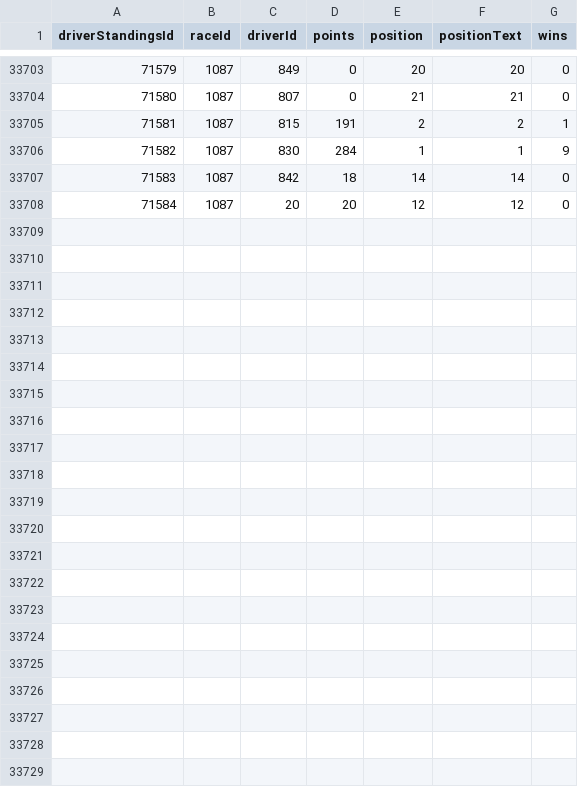
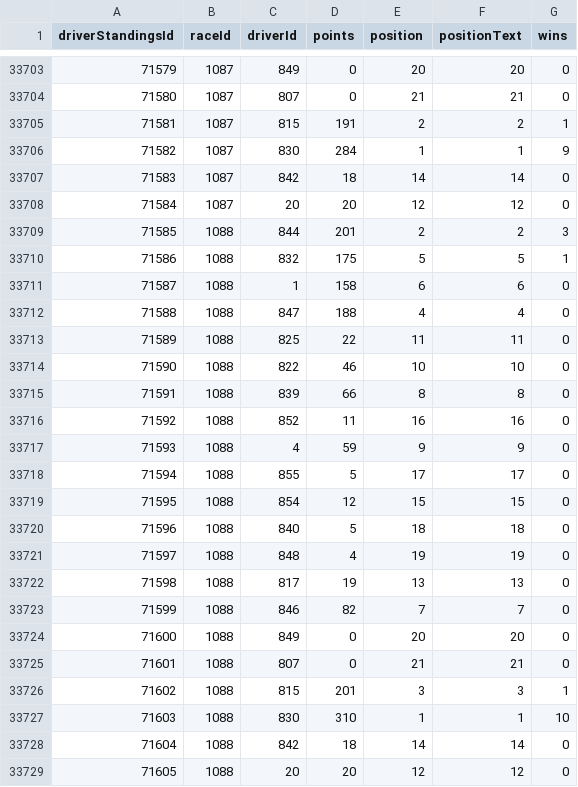
Before and after one commit to SpencerReno/Formula_one, a CSV file: data_files/driver_standings.csv, drawn as a sheet; only a part is shown, gaps mark what is left out; the diff names each change by its address in the sheet, - before the commit and + after, or states it on an @@ line.

Commit message:
Driver Data

```diff
--- a/data_files/driver_standings.csv
+++ b/data_files/driver_standings.csv
+row 33709: 71585 | 1088 | 844 | 201 | 2 | 2 | 3
+row 33710: 71586 | 1088 | 832 | 175 | 5 | 5 | 1
+row 33711: 71587 | 1088 | 1 | 158 | 6 | 6 | 0
+row 33712: 71588 | 1088 | 847 | 188 | 4 | 4 | 0
+row 33713: 71589 | 1088 | 825 | 22 | 11 | 11 | 0
+row 33714: 71590 | 1088 | 822 | 46 | 10 | 10 | 0
+row 33715: 71591 | 1088 | 839 | 66 | 8 | 8 | 0
+row 33716: 71592 | 1088 | 852 | 11 | 16 | 16 | 0
+row 33717: 71593 | 1088 | 4 | 59 | 9 | 9 | 0
+row 33718: 71594 | 1088 | 855 | 5 | 17 | 17 | 0
+row 33719: 71595 | 1088 | 854 | 12 | 15 | 15 | 0
+row 33720: 71596 | 1088 | 840 | 5 | 18 | 18 | 0
+row 33721: 71597 | 1088 | 848 | 4 | 19 | 19 | 0
+row 33722: 71598 | 1088 | 817 | 19 | 13 | 13 | 0
+row 33723: 71599 | 1088 | 846 | 82 | 7 | 7 | 0
+row 33724: 71600 | 1088 | 849 | 0 | 20 | 20 | 0
+row 33725: 71601 | 1088 | 807 | 0 | 21 | 21 | 0
+row 33726: 71602 | 1088 | 815 | 201 | 3 | 3 | 1
+row 33727: 71603 | 1088 | 830 | 310 | 1 | 1 | 10
+row 33728: 71604 | 1088 | 842 | 18 | 14 | 14 | 0
+row 33729: 71605 | 1088 | 20 | 20 | 12 | 12 | 0
```
